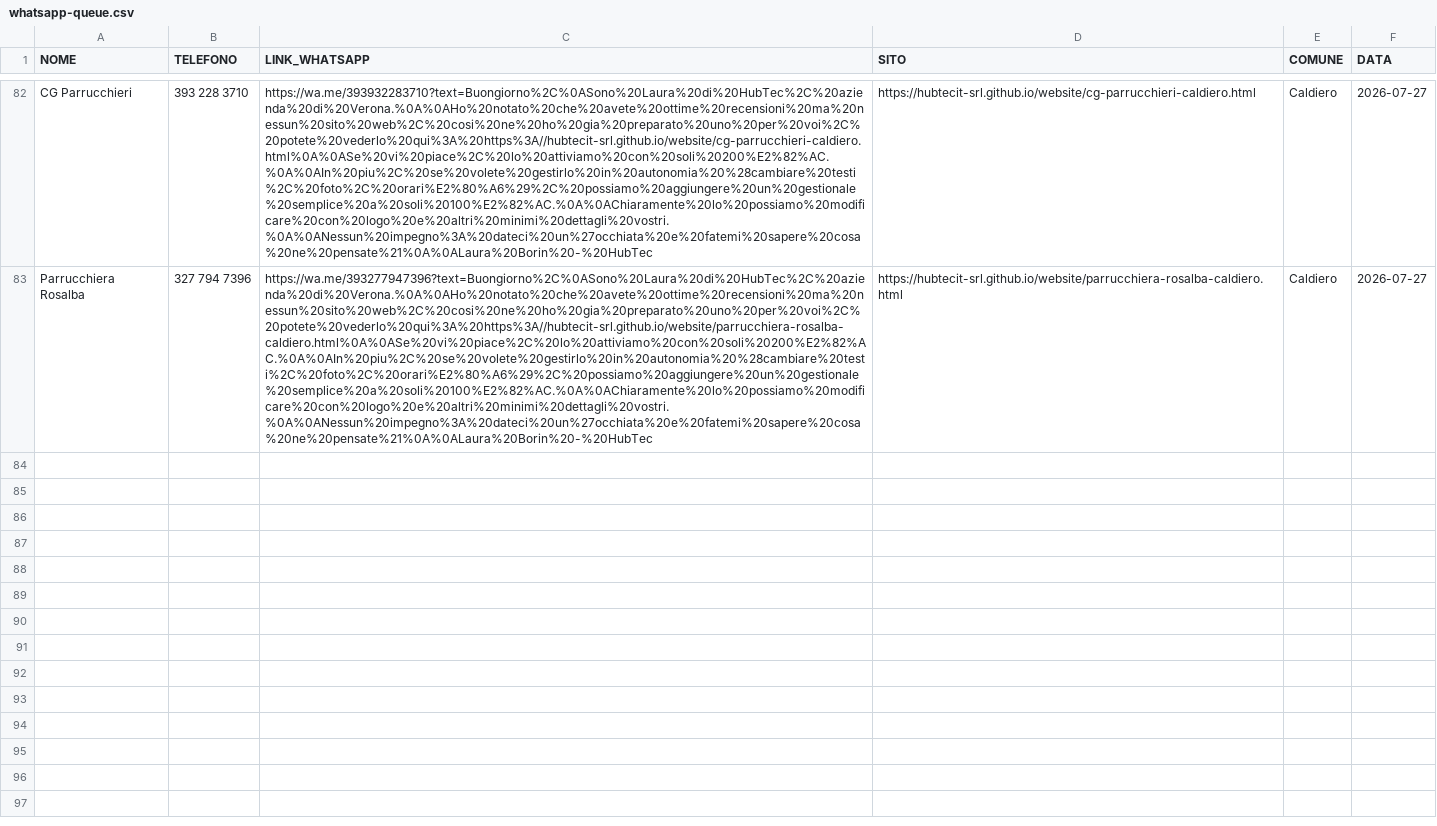
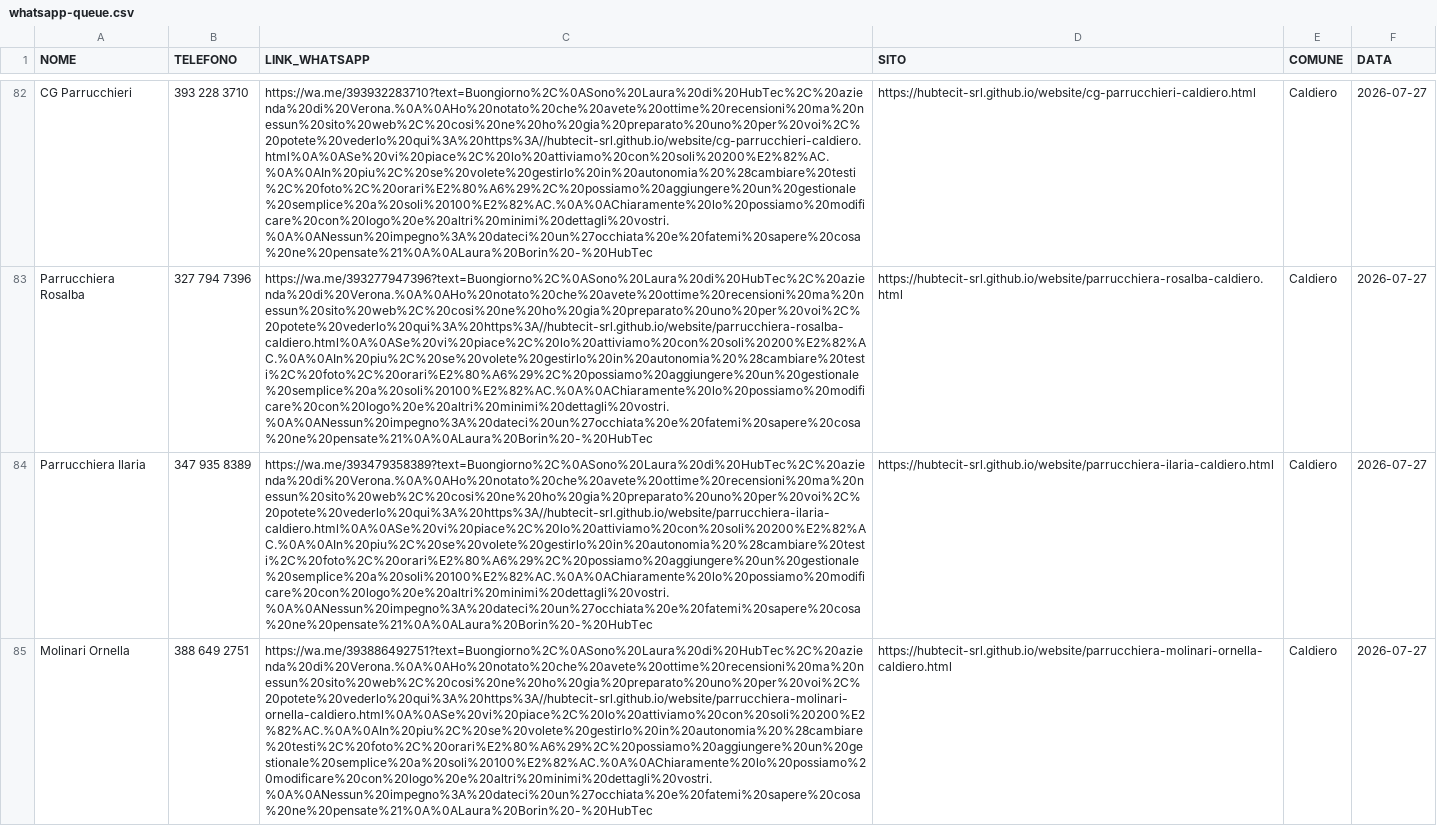
Before and after one commit to hubtecit-srl/website, a CSV file: whatsapp-queue.csv, drawn as a sheet; only a part is shown, gaps mark what is left out; the diff names each change by its address in the sheet, - before the commit and + after, or states it on an @@ line.

Commit message:
Siti Caldiero parrucchieri: Ilaria, Molinari Ornella, Betty Acconciature (+CRM, WA queue, index)

```diff
--- a/whatsapp-queue.csv
+++ b/whatsapp-queue.csv
+row 84: Parrucchiera Ilaria | 347 935 8389 | https://wa.me/393479358389?text=Buongiorno%2C%0ASono%20Laura%20di%20HubTec%2C%20azienda%20di%20Verona.%0A%0AHo%20notato%20che%20avete%20ottime%20recensioni%20ma%20nessun%20sito%20web%2C%20cosi%20ne%20ho%20gia%20preparato%20uno%20per%20voi%2C%20potete%20vederlo%20qui%3A%20https%3A//hubtecit-srl.github.io/website/parrucchiera-ilaria-caldiero.html%0A%0ASe%20vi%20piace%2C%20lo%20attiviamo%20con%20soli%20200%E2%82%AC.%0A%0AIn%20piu%2C%20se%20volete%20gestirlo%20in%20autonomia%20%28cambiare%20testi%2C%20foto%2C%20orari%E2%80%A6%29%2C%20possiamo%20aggiungere%20un%20gestionale%20semplice%20a%20soli%20100%E2%82%AC.%0A%0AChiaramente%20lo%20possiamo%20modificare%20con%20logo%20e%20altri%20minimi%20dettagli%20vostri.%0A%0ANessun%20impegno%3A%20dateci%20un%27occhiata%20e%20fatemi%20sapere%20cosa%20ne%20pensate%21%0A%0ALaura%20Borin%20-%20HubTec | https://hubtecit-srl.github.io/website/parrucchiera-ilaria-caldiero.html | Caldiero | 2026-07-27
+row 85: Molinari Ornella | 388 649 2751 | https://wa.me/393886492751?text=Buongiorno%2C%0ASono%20Laura%20di%20HubTec%2C%20azienda%20di%20Verona.%0A%0AHo%20notato%20che%20avete%20ottime%20recensioni%20ma%20nessun%20sito%20web%2C%20cosi%20ne%20ho%20gia%20preparato%20uno%20per%20voi%2C%20potete%20vederlo%20qui%3A%20https%3A//hubtecit-srl.github.io/website/parrucchiera-molinari-ornella-caldiero.html%0A%0ASe%20vi%20piace%2C%20lo%20attiviamo%20con%20soli%20200%E2%82%AC.%0A%0AIn%20piu%2C%20se%20volete%20gestirlo%20in%20autonomia%20%28cambiare%20testi%2C%20foto%2C%20orari%E2%80%A6%29%2C%20possiamo%20aggiungere%20un%20gestionale%20semplice%20a%20soli%20100%E2%82%AC.%0A%0AChiaramente%20lo%20possiamo%20modificare%20con%20logo%20e%20altri%20minimi%20dettagli%20vostri.%0A%0ANessun%20impegno%3A%20dateci%20un%27occhiata%20e%20fatemi%20sapere%20cosa%20ne%20pensate%21%0A%0ALaura%20Borin%20-%20HubTec | https://hubtecit-srl.github.io/website/parrucchiera-molinari-ornella-caldiero.html | Caldiero | 2026-07-27
```
Also changed, not shown: 7 other files.
